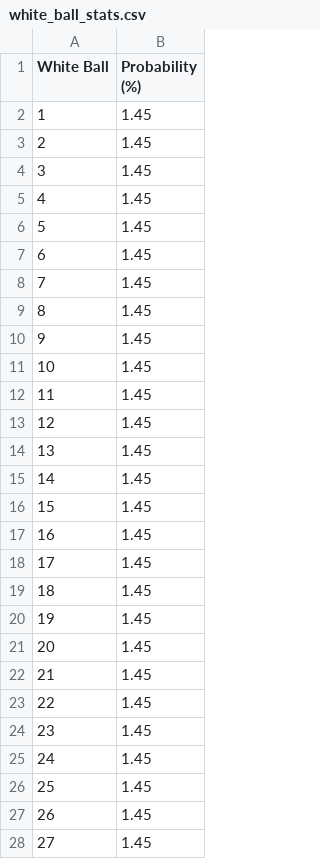
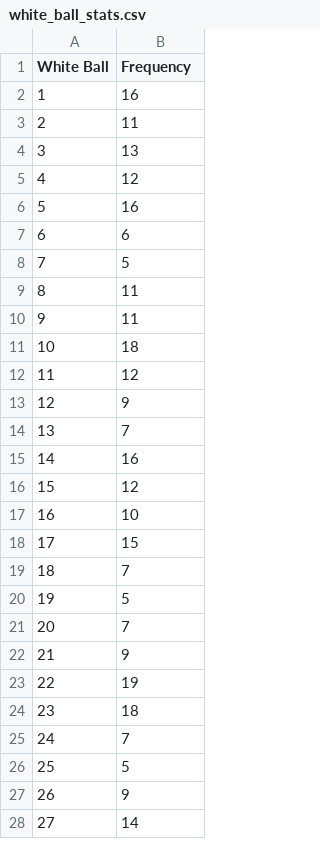
Before and after one commit to aresfarms/Powerball-predictor, a CSV file: white_ball_stats.csv, drawn as a sheet; only a part is shown; the diff covers the shown part only.

```diff
--- a/white_ball_stats.csv
+++ b/white_ball_stats.csv
@@ -1,28 +1,28 @@
-White Ball,Probability (%)
-1,1.45
-2,1.45
-3,1.45
-4,1.45
-5,1.45
-6,1.45
-7,1.45
-8,1.45
-9,1.45
-10,1.45
-11,1.45
-12,1.45
-13,1.45
-14,1.45
-15,1.45
-16,1.45
-17,1.45
-18,1.45
-19,1.45
-20,1.45
-21,1.45
-22,1.45
-23,1.45
-24,1.45
-25,1.45
-26,1.45
-27,1.45
+White Ball,Frequency
+1,16
+2,11
+3,13
+4,12
+5,16
+6,6
+7,5
+8,11
+9,11
+10,18
+11,12
+12,9
+13,7
+14,16
+15,12
+16,10
+17,15
+18,7
+19,5
+20,7
+21,9
+22,19
+23,18
+24,7
+25,5
+26,9
+27,14
```
Also changed, not shown: 42 edited cells elsewhere in this file, 4 other files.
